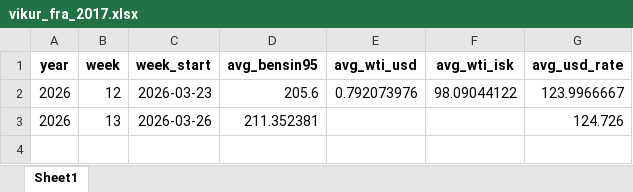
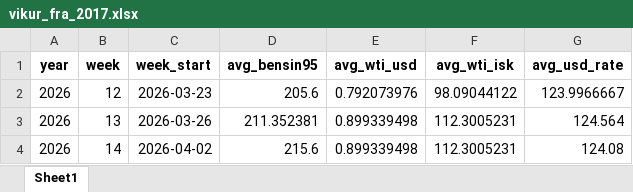
Before and after one commit to asi-hag/gasverkefni, an Excel workbook: vikur_fra_2017.xlsx, sheet Sheet1, drawn as a sheet; values as stored, in another font and other column widths than the file's, no borders; the diff names each change by its address in the sheet, - before the commit and + after, or states it on an @@ line.

```diff
--- a/vikur_fra_2017.xlsx (sheet Sheet1)
+++ b/vikur_fra_2017.xlsx (sheet Sheet1)
-E3 (avg_wti_usd): (empty)
+E3 (avg_wti_usd): 0.899339498
-F3 (avg_wti_isk): (empty)
+F3 (avg_wti_isk): 112.3005231
-G3 (avg_usd_rate): 124.726
+G3 (avg_usd_rate): 124.564
+row 4: 2026 | 14 | 2026-04-02 | 215.6 | 0.899339498 | 112.3005231 | 124.08
```
Also changed, not shown: min_max_dagverd.xlsx, 1 other file.
